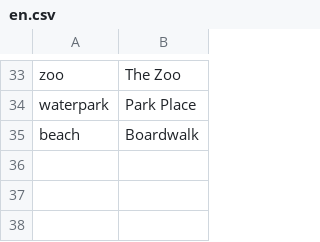
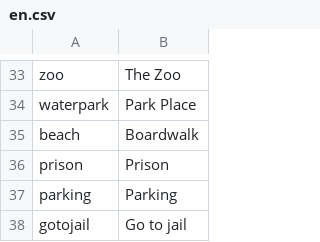
Before and after one commit to Magnusrk/CDIO3, a CSV file: src/main/resources/LanguagePacks/en.csv, drawn as a sheet; only a part is shown, gaps mark what is left out.

Commit message:
- ADDED A FEW TRANSLATIONS - Created method UpdateFields, that updates text on fields to match translation.

```diff
--- a/src/main/resources/LanguagePacks/en.csv
+++ b/src/main/resources/LanguagePacks/en.csv
@@ -35 +35,4 @@ waterpark;Park Place
 beach;Boardwalk
+prison;Prison
+parking;Parking
+gotojail;Go to jail
```
Also changed, not shown: src/main/resources/LanguagePacks/da.csv, 3 other files.
